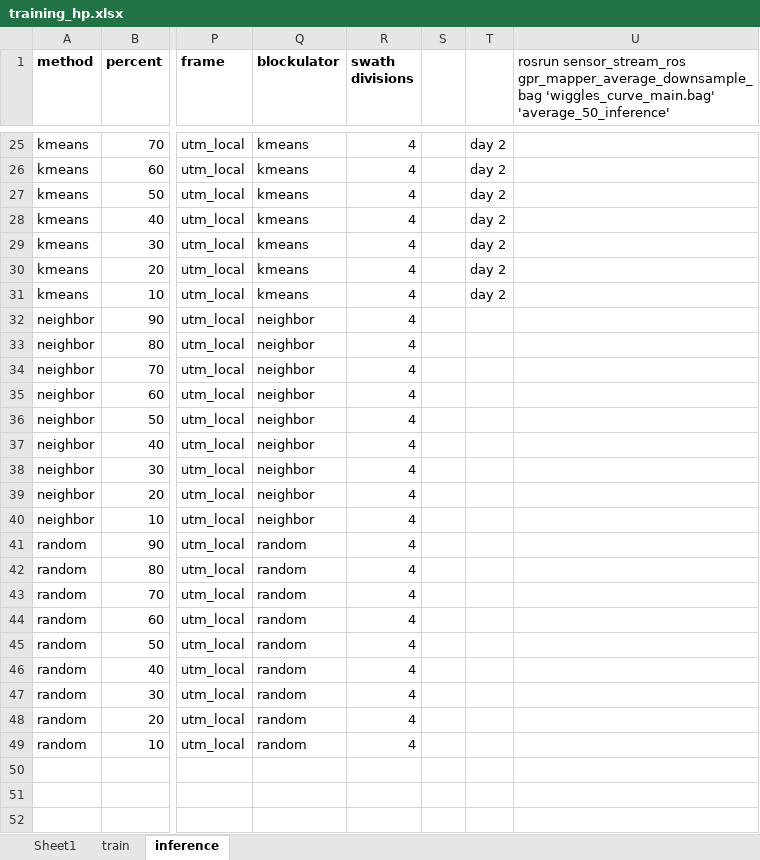
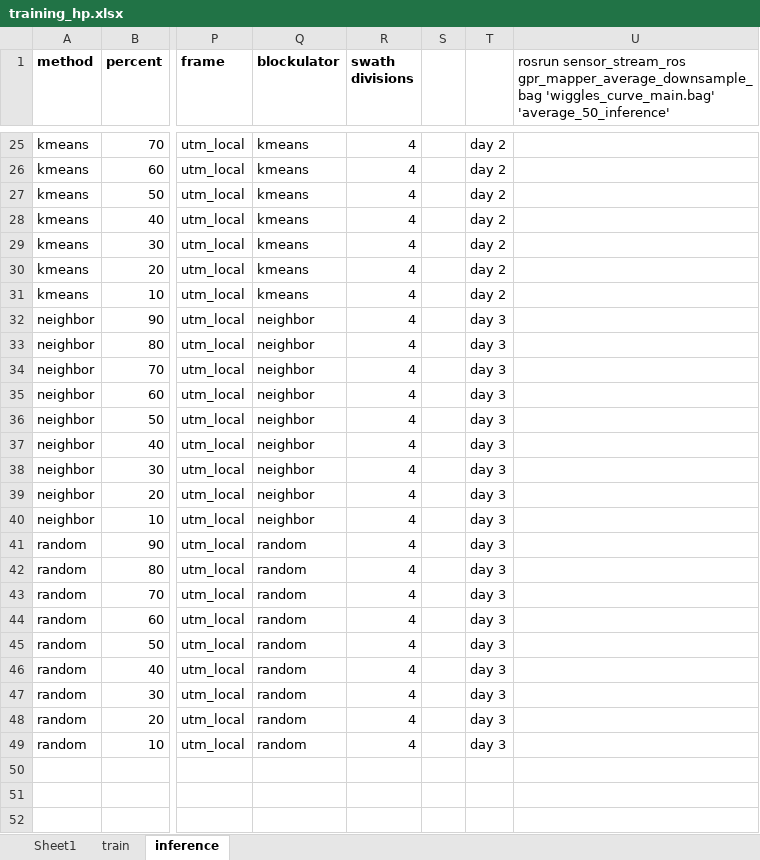
Before and after one commit to PhilParisi/gpr_ms_thesis, an Excel workbook: post_processing/training_hp.xlsx, sheet inference, drawn as a sheet; only a part is shown, gaps mark what is left out; values as stored, in another font and other column widths than the file's, no borders; the diff names each change by its address in the sheet, - before the commit and + after, or states it on an @@ line.

```diff
--- a/post_processing/training_hp.xlsx (sheet inference)
+++ b/post_processing/training_hp.xlsx (sheet inference)
-T32:T49: (empty)
+T32:T49: day 3
```
Also changed, not shown: 7 other files.
